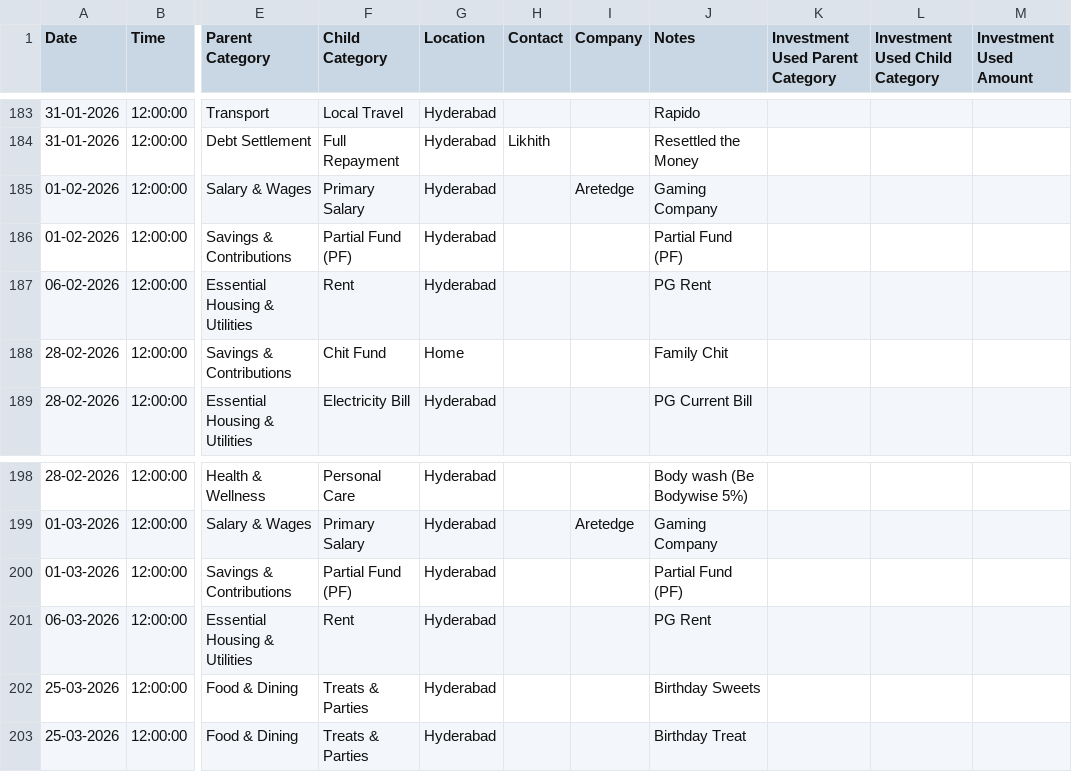
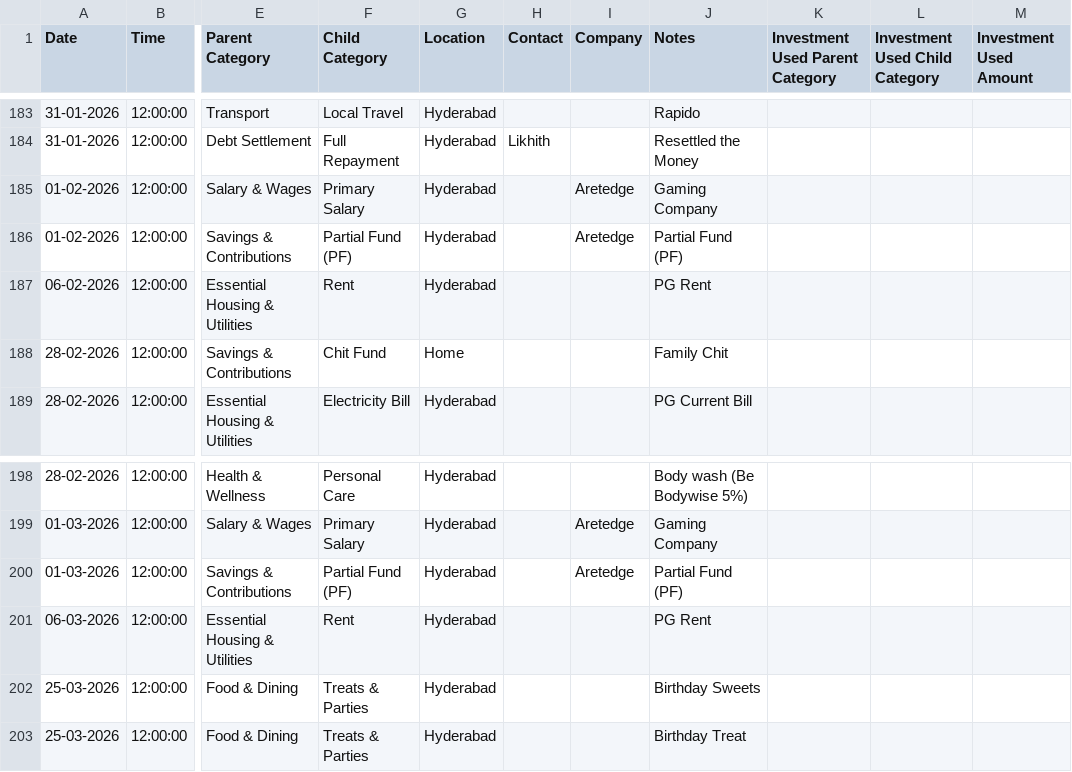
Before and after one commit to mdkdinesh2503/finance-tracker, a CSV file: data/historical-transactions.csv, drawn as a sheet; only a part is shown, gaps mark what is left out; the diff covers the shown part only; the diff names each change by its address in the sheet, - before the commit and + after, or states it on an @@ line.

```diff
--- a/data/historical-transactions.csv
+++ b/data/historical-transactions.csv
-I186 (Company): (empty)
+I186 (Company): Aretedge
-I200 (Company): (empty)
+I200 (Company): Aretedge
```
Also changed, not shown: 10 edited cells elsewhere in this file, 9 other files.
